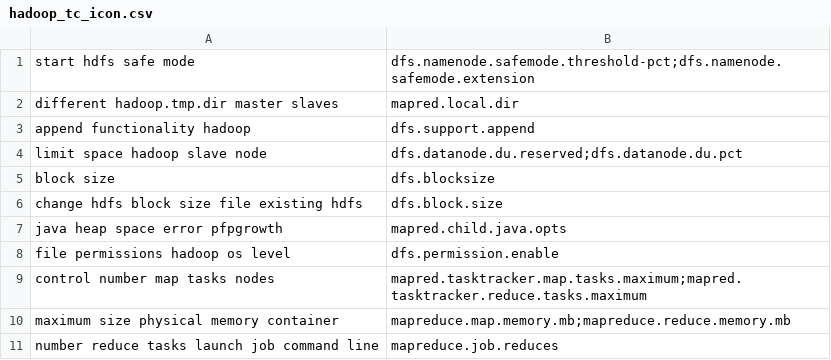
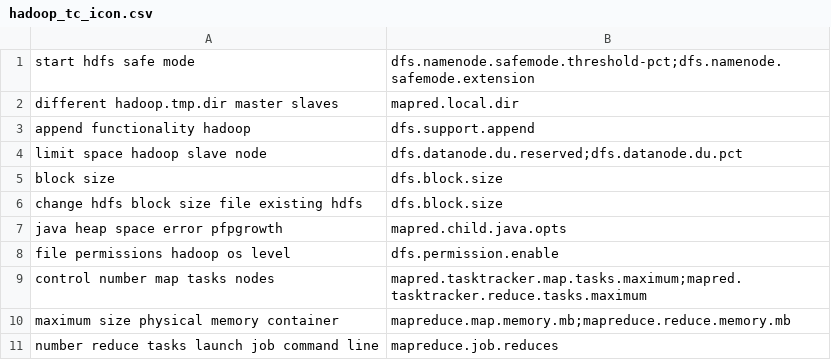
Before and after one commit to tianyin/cox, a CSV file: benchmarks/data/hadoop_tc_icon.csv, drawn as a sheet; only a part is shown.

```diff
--- a/benchmarks/data/hadoop_tc_icon.csv
+++ b/benchmarks/data/hadoop_tc_icon.csv
@@ -4,3 +4,3 @@ append functionality hadoop,dfs.support.append
 limit space hadoop slave node,dfs.datanode.du.reserved;dfs.datanode.du.pct
-block size,dfs.blocksize
+block size,dfs.block.size
 change hdfs block size file existing hdfs,dfs.block.size
```
Also changed, not shown: benchmarks/data/hadoop_popularity.csv, 36 other files.
